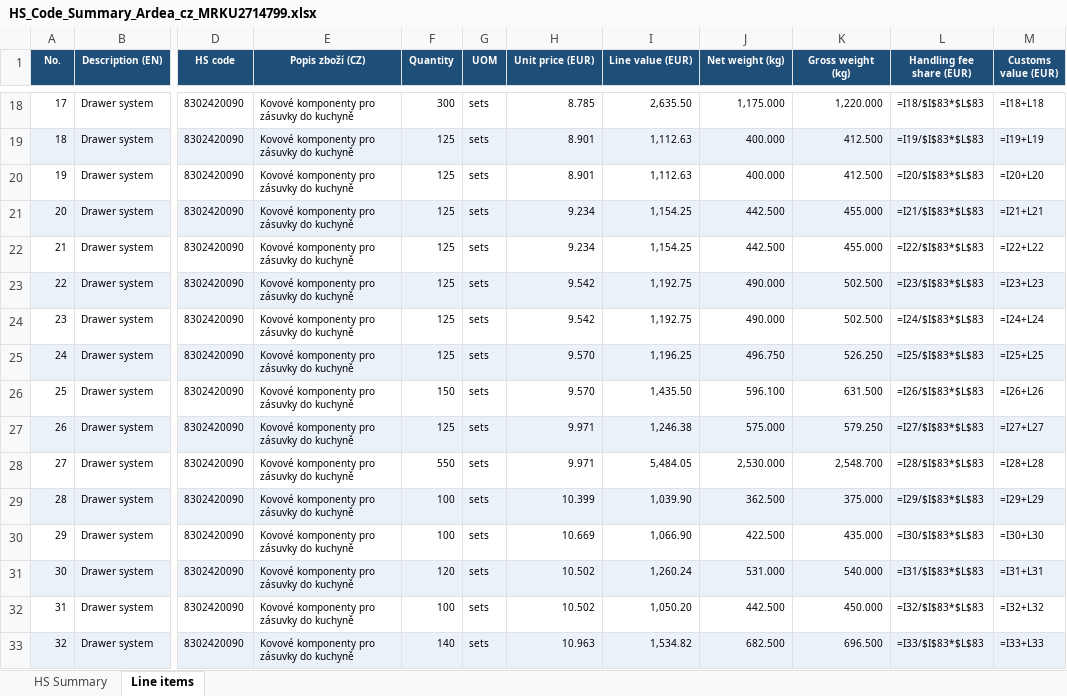
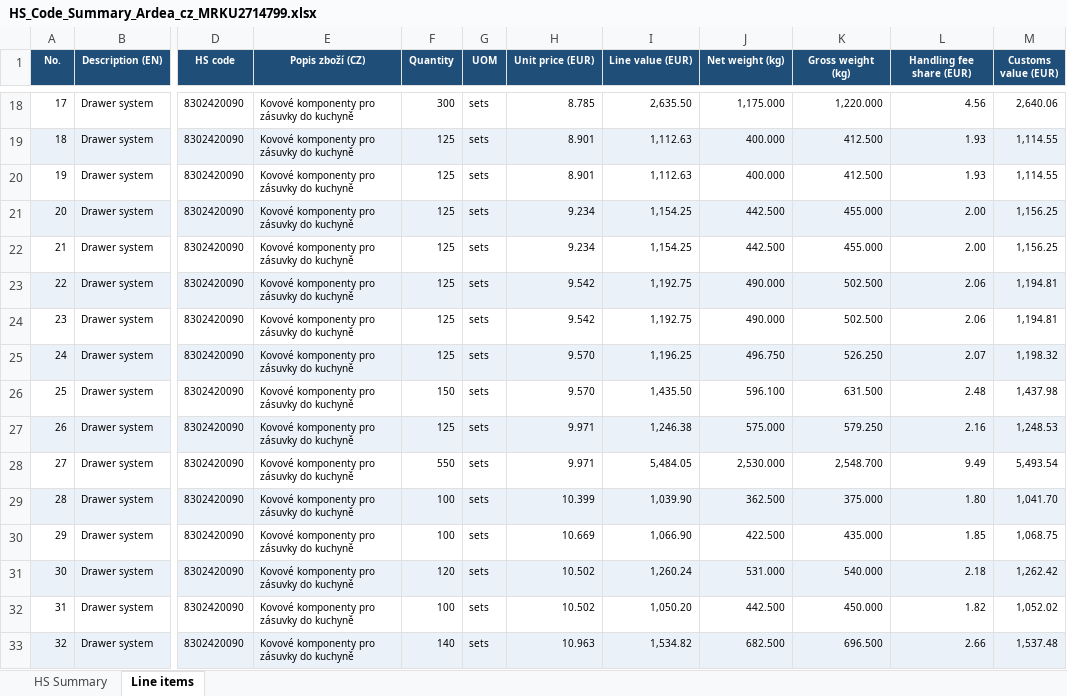
Before and after one commit to Kseni-ia/customs, an Excel workbook: output/HS_Code_Summary_Ardea_cz_MRKU2714799.xlsx, sheet Line items, drawn as a sheet; only a part is shown, gaps mark what is left out; values as stored, in another font and other column widths than the file's, no borders; formulas without a stored value are shown as written; the diff covers the shown part only; the diff names each change by its address in the sheet, - before the commit and + after, or states it on an @@ line.

```diff
--- a/output/HS_Code_Summary_Ardea_cz_MRKU2714799.xlsx (sheet Line items)
+++ b/output/HS_Code_Summary_Ardea_cz_MRKU2714799.xlsx (sheet Line items)
-L18 (Handling fee share (EUR)): =I18/$I$83*$L$83
+L18 (Handling fee share (EUR)): 4.56
-M18 (Customs value (EUR)): =I18+L18
+M18 (Customs value (EUR)): 2,640.06
-L19 (Handling fee share (EUR)): =I19/$I$83*$L$83
+L19 (Handling fee share (EUR)): 1.93
-M19 (Customs value (EUR)): =I19+L19
+M19 (Customs value (EUR)): 1,114.55
-L20 (Handling fee share (EUR)): =I20/$I$83*$L$83
+L20 (Handling fee share (EUR)): 1.93
-M20 (Customs value (EUR)): =I20+L20
+M20 (Customs value (EUR)): 1,114.55
-L21 (Handling fee share (EUR)): =I21/$I$83*$L$83
+L21 (Handling fee share (EUR)): 2.00
-M21 (Customs value (EUR)): =I21+L21
+M21 (Customs value (EUR)): 1,156.25
-L22 (Handling fee share (EUR)): =I22/$I$83*$L$83
+L22 (Handling fee share (EUR)): 2.00
-M22 (Customs value (EUR)): =I22+L22
+M22 (Customs value (EUR)): 1,156.25
-L23 (Handling fee share (EUR)): =I23/$I$83*$L$83
+L23 (Handling fee share (EUR)): 2.06
-M23 (Customs value (EUR)): =I23+L23
+M23 (Customs value (EUR)): 1,194.81
-L24 (Handling fee share (EUR)): =I24/$I$83*$L$83
+L24 (Handling fee share (EUR)): 2.06
-M24 (Customs value (EUR)): =I24+L24
+M24 (Customs value (EUR)): 1,194.81
-L25 (Handling fee share (EUR)): =I25/$I$83*$L$83
+L25 (Handling fee share (EUR)): 2.07
-M25 (Customs value (EUR)): =I25+L25
+M25 (Customs value (EUR)): 1,198.32
-L26 (Handling fee share (EUR)): =I26/$I$83*$L$83
+L26 (Handling fee share (EUR)): 2.48
-M26 (Customs value (EUR)): =I26+L26
+M26 (Customs value (EUR)): 1,437.98
-L27 (Handling fee share (EUR)): =I27/$I$83*$L$83
+L27 (Handling fee share (EUR)): 2.16
-M27 (Customs value (EUR)): =I27+L27
+M27 (Customs value (EUR)): 1,248.53
-L28 (Handling fee share (EUR)): =I28/$I$83*$L$83
+L28 (Handling fee share (EUR)): 9.49
-M28 (Customs value (EUR)): =I28+L28
+M28 (Customs value (EUR)): 5,493.54
-L29 (Handling fee share (EUR)): =I29/$I$83*$L$83
+L29 (Handling fee share (EUR)): 1.80
-M29 (Customs value (EUR)): =I29+L29
+M29 (Customs value (EUR)): 1,041.70
-L30 (Handling fee share (EUR)): =I30/$I$83*$L$83
+L30 (Handling fee share (EUR)): 1.85
-M30 (Customs value (EUR)): =I30+L30
+M30 (Customs value (EUR)): 1,068.75
-L31 (Handling fee share (EUR)): =I31/$I$83*$L$83
+L31 (Handling fee share (EUR)): 2.18
-M31 (Customs value (EUR)): =I31+L31
+M31 (Customs value (EUR)): 1,262.42
-L32 (Handling fee share (EUR)): =I32/$I$83*$L$83
+L32 (Handling fee share (EUR)): 1.82
-M32 (Customs value (EUR)): =I32+L32
+M32 (Customs value (EUR)): 1,052.02
-L33 (Handling fee share (EUR)): =I33/$I$83*$L$83
+L33 (Handling fee share (EUR)): 2.66
-M33 (Customs value (EUR)): =I33+L33
+M33 (Customs value (EUR)): 1,537.48
```
Also changed, not shown: 1 added row, 1 removed row and 131 edited cells elsewhere in this sheet, sheet HS Summary.
